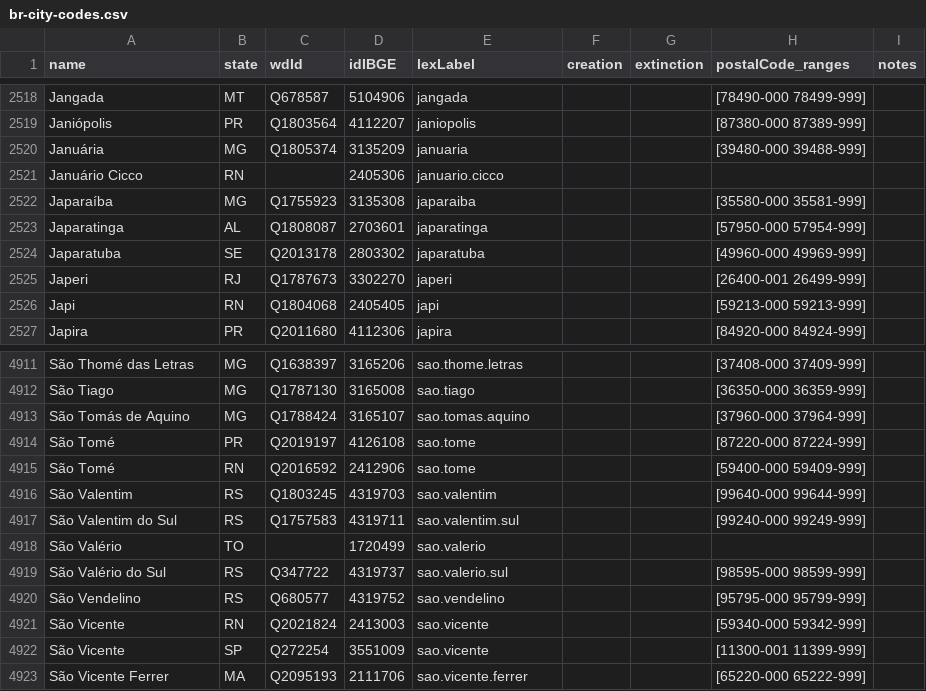
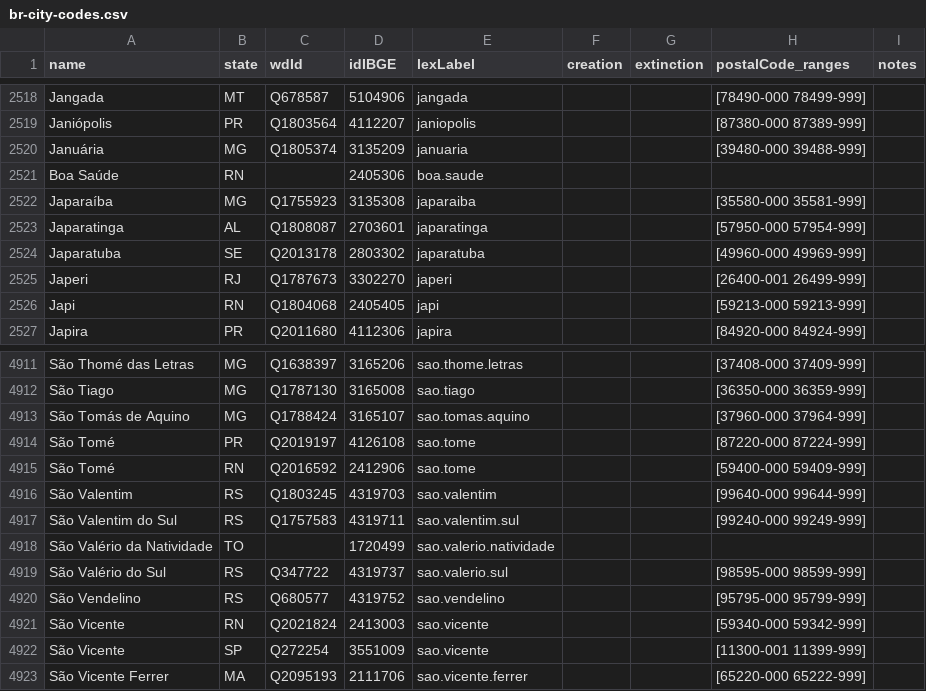
Before and after one commit to datasets-br/city-codes, a CSV file: data/br-city-codes.csv, drawn as a sheet; only a part is shown, gaps mark what is left out.

Commit message:
correcoes conforme #3

```diff
--- a/data/br-city-codes.csv
+++ b/data/br-city-codes.csv
@@ -2520,3 +2520,3 @@ Janiópolis,PR,Q1803564,4112207,janiopolis,,,[87380-000 87389-999],
 Januária,MG,Q1805374,3135209,januaria,,,[39480-000 39488-999],
-Januário Cicco,RN,,2405306,januario.cicco,,,,
+Boa Saúde,RN,,2405306,boa.saude,,,,
 Japaraíba,MG,Q1755923,3135308,japaraiba,,,[35580-000 35581-999],
@@ -4917,3 +4917,3 @@ São Valentim,RS,Q1803245,4319703,sao.valentim,,,[99640-000 99644-999],
 São Valentim do Sul,RS,Q1757583,4319711,sao.valentim.sul,,,[99240-000 99249-999],
-São Valério,TO,,1720499,sao.valerio,,,,
+São Valério da Natividade,TO,,1720499,sao.valerio.natividade,,,,
 São Valério do Sul,RS,Q347722,4319737,sao.valerio.sul,,,[98595-000 98599-999],
```
